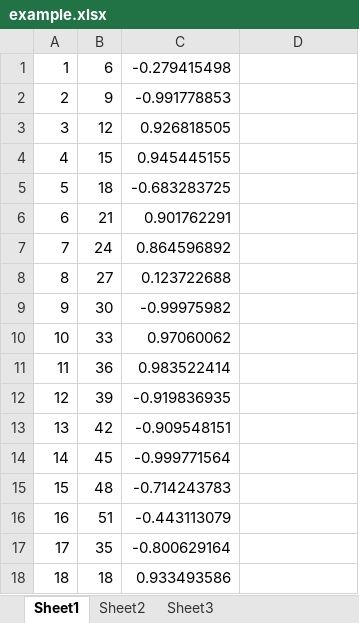
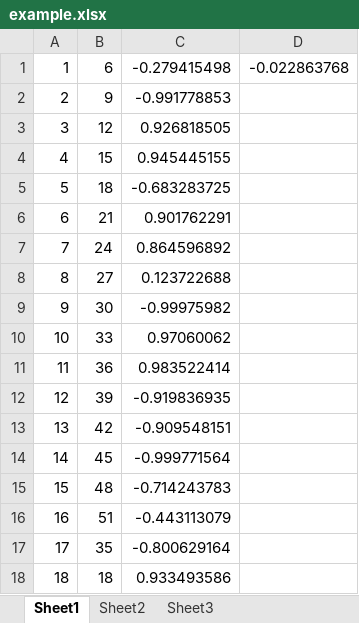
Before and after one commit to dgorissen/pycel, an Excel workbook: example/example.xlsx, sheet Sheet1, drawn as a sheet; values as stored, in another font and other column widths than the file's, no borders; the diff names each change by its address in the sheet, - before the commit and + after, or states it on an @@ line.

Commit message:
introduce data only workbook

```diff
--- a/example/example.xlsx (sheet Sheet1)
+++ b/example/example.xlsx (sheet Sheet1)
-D1: (empty)
+D1: -0.022863768
```
Also changed, not shown: 2 other files.
